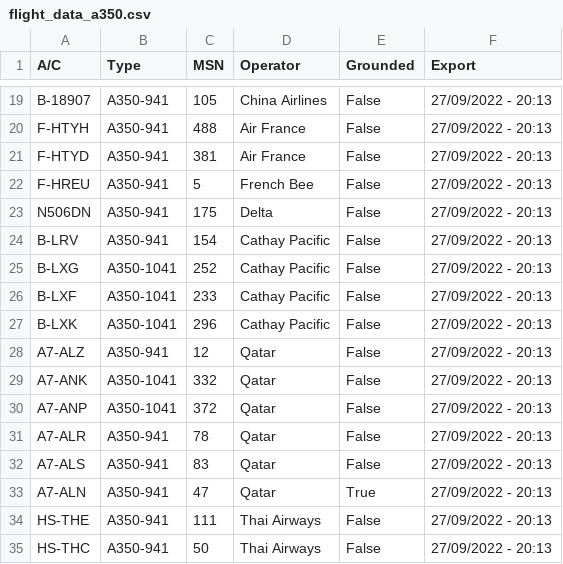
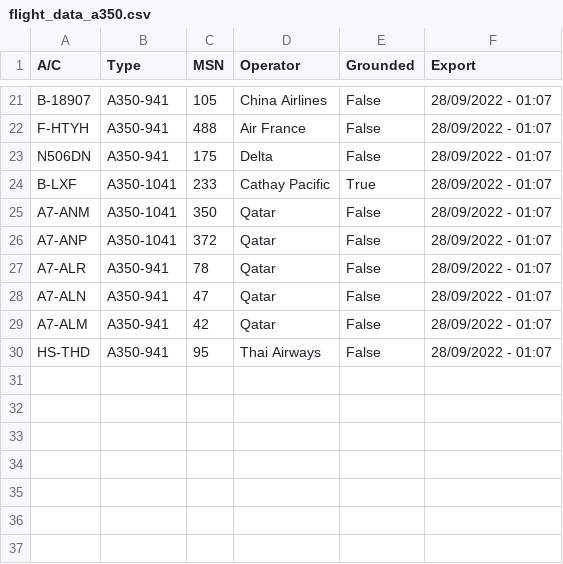
Before and after one commit to clintjb/A350-Tracking, a CSV file: _data/flight_data_a350.csv, drawn as a sheet; only a part is shown, gaps mark what is left out; removed rows and columns are numbered as before the commit, all else as after; the diff covers the shown part only; the diff names each change by its address in the sheet, - before the commit and + after, or states it on an @@ line.

```diff
--- a/_data/flight_data_a350.csv
+++ b/_data/flight_data_a350.csv
-F21:F22 (Export): 27/09/2022 - 20:13
+F21:F22 (Export): 28/09/2022 - 01:07
-row 21: F-HTYD | A350-941 | 381 | Air France | False | 27/09/2022 - 20:13
-row 22: F-HREU | A350-941 | 5 | French Bee | False | 27/09/2022 - 20:13
-F23 (Export): 27/09/2022 - 20:13
+F23 (Export): 28/09/2022 - 01:07
-row 24: B-LRV | A350-941 | 154 | Cathay Pacific | False | 27/09/2022 - 20:13
-row 25: B-LXG | A350-1041 | 252 | Cathay Pacific | False | 27/09/2022 - 20:13
-E24 (Grounded): False
+E24 (Grounded): True
-F24 (Export): 27/09/2022 - 20:13
+F24 (Export): 28/09/2022 - 01:07
-row 27: B-LXK | A350-1041 | 296 | Cathay Pacific | False | 27/09/2022 - 20:13
-row 28: A7-ALZ | A350-941 | 12 | Qatar | False | 27/09/2022 - 20:13
-A25 (A/C): A7-ANK
+A25 (A/C): A7-ANM
-C25 (MSN): 332
+C25 (MSN): 350
-F25:F27 (Export): 27/09/2022 - 20:13
+F25:F27 (Export): 28/09/2022 - 01:07
-row 32: A7-ALS | A350-941 | 83 | Qatar | False | 27/09/2022 - 20:13
-E28 (Grounded): True
+E28 (Grounded): False
-F28 (Export): 27/09/2022 - 20:13
+F28 (Export): 28/09/2022 - 01:07
-row 34: HS-THE | A350-941 | 111 | Thai Airways | False | 27/09/2022 - 20:13
+row 29: A7-ALM | A350-941 | 42 | Qatar | False | 28/09/2022 - 01:07
-A30 (A/C): HS-THC
+A30 (A/C): HS-THD
-C30 (MSN): 50
+C30 (MSN): 95
-F30 (Export): 27/09/2022 - 20:13
+F30 (Export): 28/09/2022 - 01:07
```
Also changed, not shown: 10 added rows, 8 removed rows and 18 edited cells elsewhere in this file, 2 other files.
